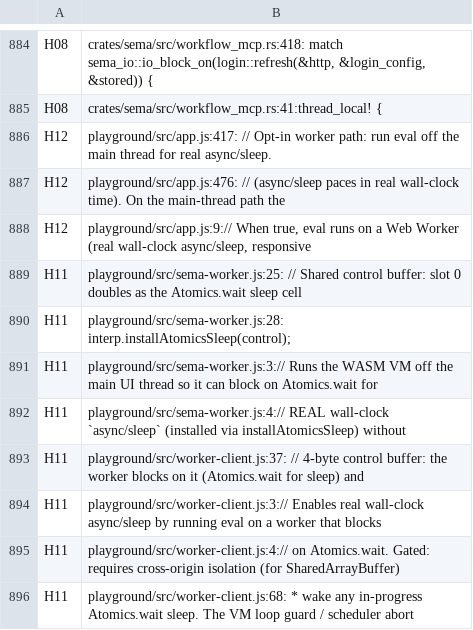
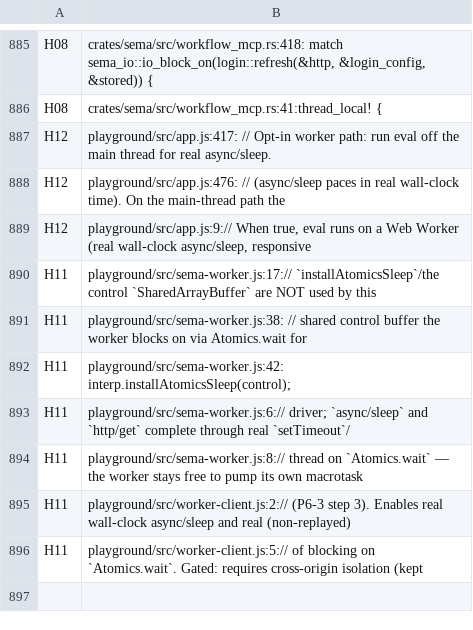
Before and after one commit to sema-lisp/sema, a TSV file: docs/plans/evidence/unified-cooperative-runtime/runtime-match-map.tsv, drawn as a sheet; only a part is shown, gaps mark what is left out; the diff covers the shown part only.

Commit message:
feat(playground): root-aware worker protocol on the Promise-driven eval seam (SAB path dormant)
Rewrites the playground eval Web Worker protocol (sema-worker.js,
worker-client.js) onto the P6-3 step 2 Promise-driven seam
(evalPromise/setPromiseOutputSink) instead of the SharedArrayBuffer +
Atomics.wait protocol: eval submits one root and streams root-tagged
output live; Stop routes through a new cancelRoot export
(RuntimeCommandHandle::cancel_root) instead of the SAB cancel flag.
The SAB/Atomics.wait code stays reachable behind an unused legacySab
flag; its removal is a later step.

Rust additions in crates/sema-wasm needed to make the worker path
actually work under this protocol:
- evalPromise gains an on_root_id callback (fires synchronously with
  the new root's id) and a new cancelRoot(rootId) export, so Stop can
  target the exact in-flight root.
- perform_fetch_raw no longer requires `window` unconditionally
  (previously always failed inside a Worker, where only
  WorkerGlobalScope exists) — http/get now works from evalPromise
  under a real Worker.
- schedule_drive() now cancels a pending far-future setTimeout (parked
  on an async/sleep deadline) and forces an immediate turn, fixing a
  cancel command silently sitting unprocessed until that timer fired.

Verified against a real wasm-pack build: worker-path Playwright specs
6/6 green, full suite 56 passed / 20 failed (matches the pre-existing
PG-E2E-1 known-red set exactly, zero new failures) / 5 skipped. Stop
cancels a 5s sleep in ~660ms. Inventory mapping re-stamped (18 rows
under existing H09/H10A/H10B/H10C/H11).

```diff
--- a/docs/plans/evidence/unified-cooperative-runtime/runtime-match-map.tsv
+++ b/docs/plans/evidence/unified-cooperative-runtime/runtime-match-map.tsv
@@ -888,9 +889,8 @@ H12	playground/src/app.js:476:  // (async/sleep paces in real wall-clock time).
 H12	playground/src/app.js:9:// When true, eval runs on a Web Worker (real wall-clock async/sleep, responsive
-H11	playground/src/sema-worker.js:25:        // Shared control buffer: slot 0 doubles as the Atomics.wait sleep cell
-H11	playground/src/sema-worker.js:28:        interp.installAtomicsSleep(control);
-H11	playground/src/sema-worker.js:3:// Runs the WASM VM off the main UI thread so it can block on Atomics.wait for
-H11	playground/src/sema-worker.js:4:// REAL wall-clock `async/sleep` (installed via installAtomicsSleep) without
-H11	playground/src/worker-client.js:37:  // 4-byte control buffer: the worker blocks on it (Atomics.wait for sleep) and
-H11	playground/src/worker-client.js:3:// Enables real wall-clock async/sleep by running eval on a worker that blocks
-H11	playground/src/worker-client.js:4:// on Atomics.wait. Gated: requires cross-origin isolation (for SharedArrayBuffer)
-H11	playground/src/worker-client.js:68: *  wake any in-progress Atomics.wait sleep. The VM loop guard / scheduler abort
+H11	playground/src/sema-worker.js:17:// `installAtomicsSleep`/the control `SharedArrayBuffer` are NOT used by this
+H11	playground/src/sema-worker.js:38:        // shared control buffer the worker blocks on via Atomics.wait for
+H11	playground/src/sema-worker.js:42:        interp.installAtomicsSleep(control);
+H11	playground/src/sema-worker.js:6:// driver; `async/sleep` and `http/get` complete through real `setTimeout`/
+H11	playground/src/sema-worker.js:8:// thread on `Atomics.wait` — the worker stays free to pump its own macrotask
+H11	playground/src/worker-client.js:2:// (P6-3 step 3). Enables real wall-clock async/sleep and real (non-replayed)
+H11	playground/src/worker-client.js:5:// of blocking on `Atomics.wait`. Gated: requires cross-origin isolation (kept
```
Also changed, not shown: 3 added rows, 2 removed rows and 9 edited cells elsewhere in this file, 5 other files.
